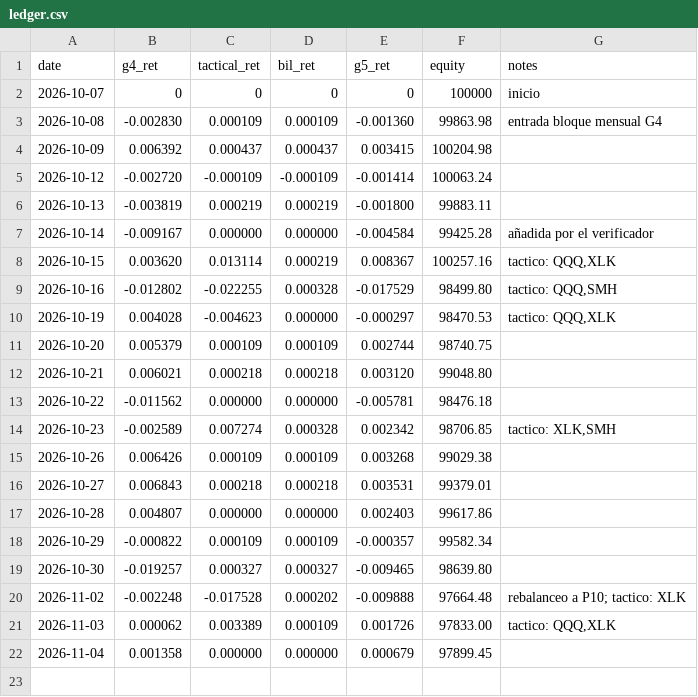
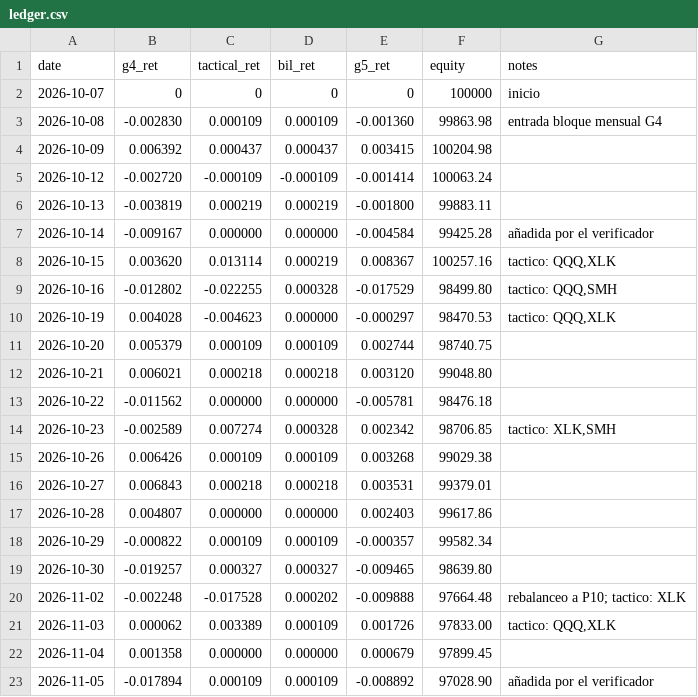
Before and after one commit to isaacbent/g5-paper-trading, a CSV file: results/ledger.csv, drawn as a sheet; the diff names each change by its address in the sheet, - before the commit and + after, or states it on an @@ line.

```diff
--- a/results/ledger.csv
+++ b/results/ledger.csv
+row 23: 2026-11-05 | -0.017894 | 0.000109 | 0.000109 | -0.008892 | 97028.90 | añadida por el verificador
```
Also changed, not shown: 1 other file.
